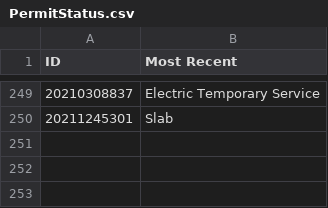
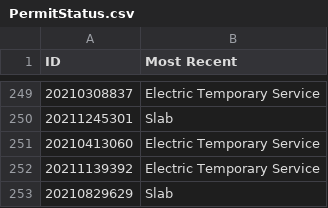
Before and after one commit to awozny24/FPL_WebScraping, a CSV file: PermitStatus.csv, drawn as a sheet; only a part is shown, gaps mark what is left out.

```diff
--- a/PermitStatus.csv
+++ b/PermitStatus.csv
@@ -250 +250,4 @@ ID,Most Recent
 20211245301,Slab
+20210413060,Electric Temporary Service
+20211139392,Electric Temporary Service
+20210829629,Slab
```
Also changed, not shown: 2 other files.
